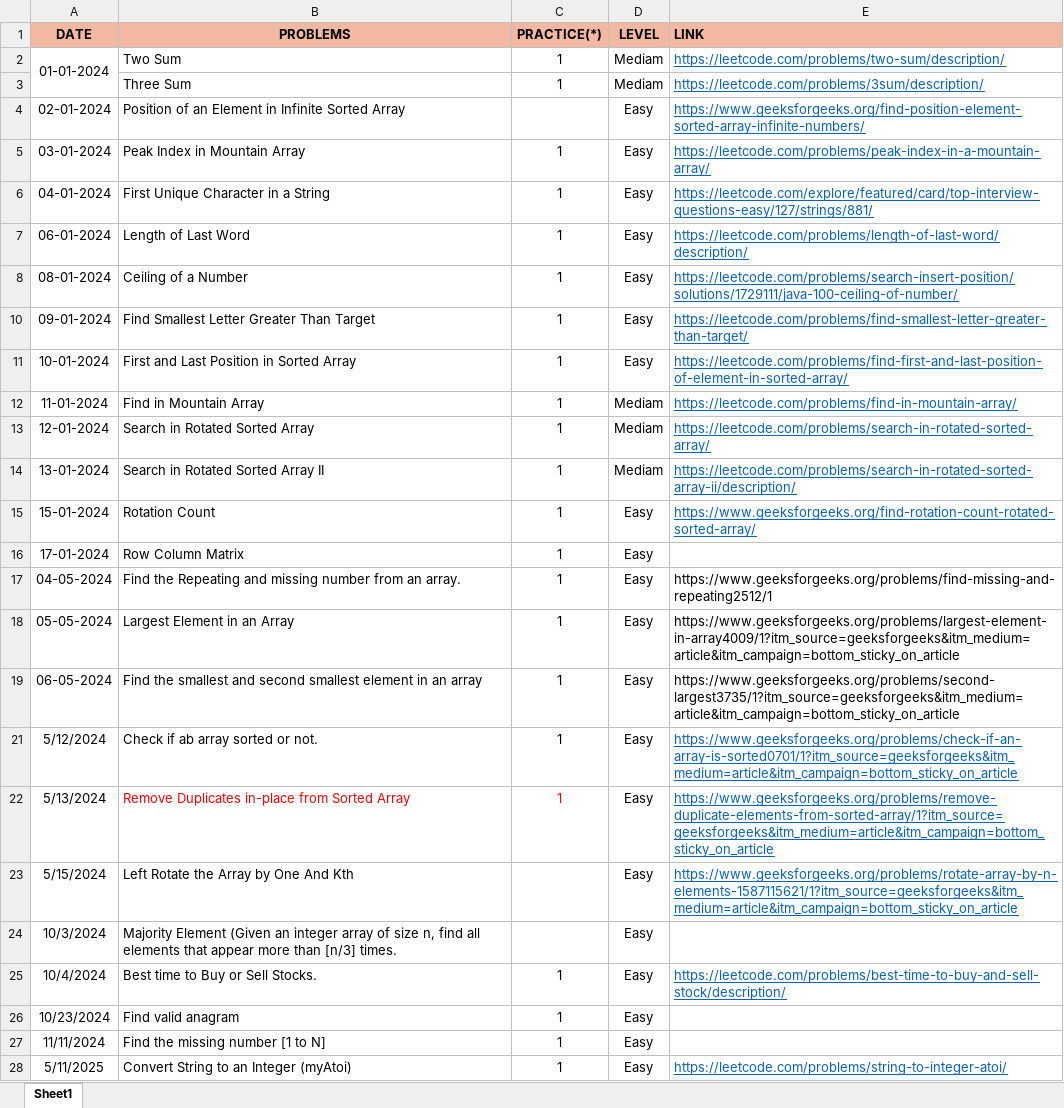
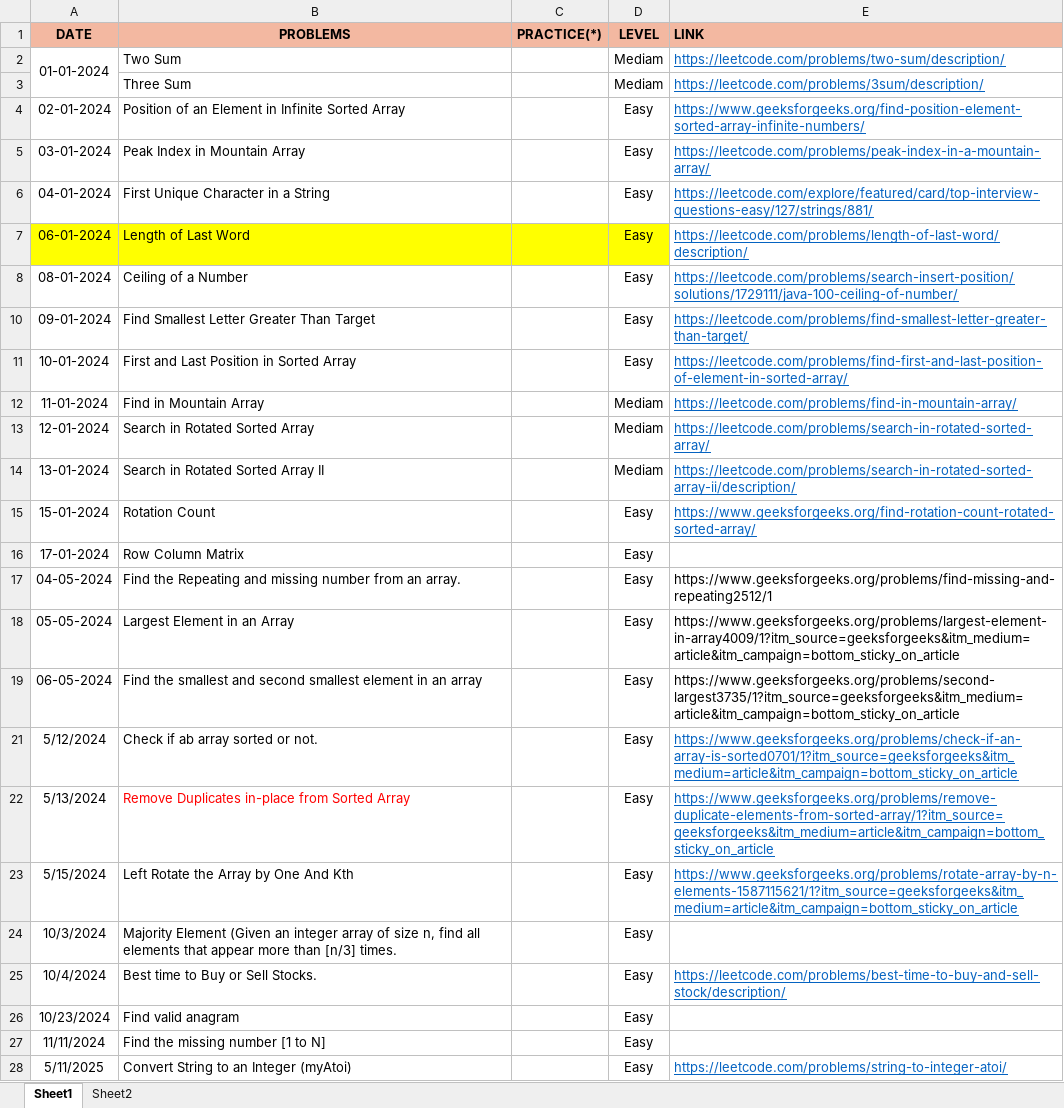
Before and after one commit to Bhanupratapsingh1998/JavaMasterClass, an Excel workbook: DSA(2024).xlsx, sheet Sheet1, drawn as a sheet; values as stored, in another font and other column widths than the file's, no borders; the diff names each change by its address in the sheet, - before the commit and + after, or states it on an @@ line.

```diff
--- a/DSA(2024).xlsx (sheet Sheet1)
+++ b/DSA(2024).xlsx (sheet Sheet1)
+sheet tab: Sheet2
-C2:C3 (PRACTICE(*)): 1
+C2:C3 (PRACTICE(*)): (empty)
-C5:C8 (PRACTICE(*)): 1
+C5:C8 (PRACTICE(*)): (empty)
-A7:D7 fill: none
+A7:D7 fill: #FFFF00
-C10:C19 (PRACTICE(*)): 1
+C10:C19 (PRACTICE(*)): (empty)
-C21:C22 (PRACTICE(*)): 1
+C21:C22 (PRACTICE(*)): (empty)
-C25:C28 (PRACTICE(*)): 1
+C25:C28 (PRACTICE(*)): (empty)
```
Also changed, not shown: 2 other files.
